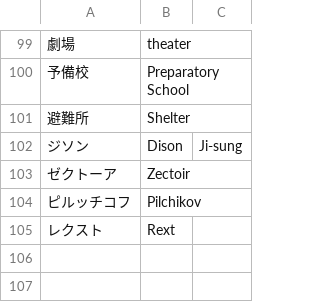
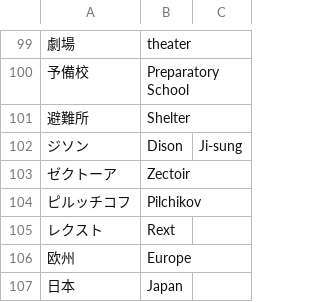
Before and after one commit to nille02/mtl, a TSV file: data/wordlist/Death Mage Raw/MBA-Locations.tsv, drawn as a sheet; only a part is shown, gaps mark what is left out.

```diff
--- a/data/wordlist/Death Mage Raw/MBA-Locations.tsv
+++ b/data/wordlist/Death Mage Raw/MBA-Locations.tsv
@@ -105 +105,3 @@
 レクスト	Rext
+欧州	Europe
+日本	Japan
```
Also changed, not shown: data/wordlist/Death Mage Raw/MBA-Common_Terms.tsv, data/wordlist/Death Mage Raw/MBA-Reincarnators.tsv.
